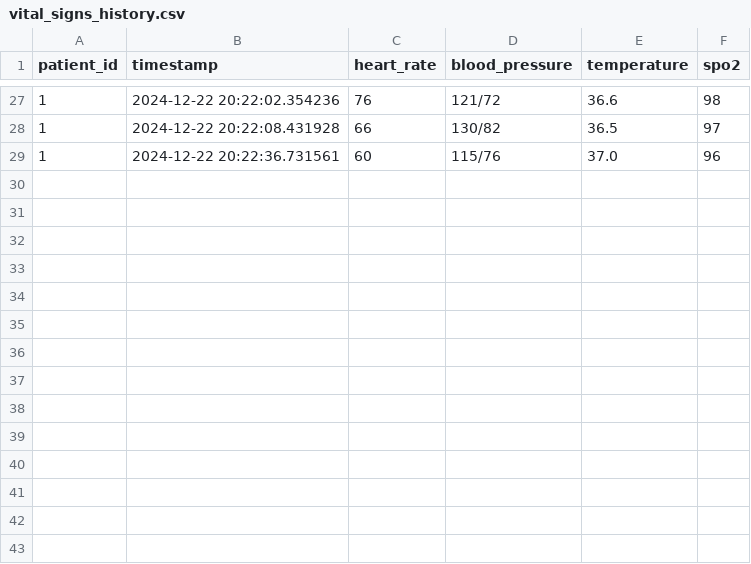
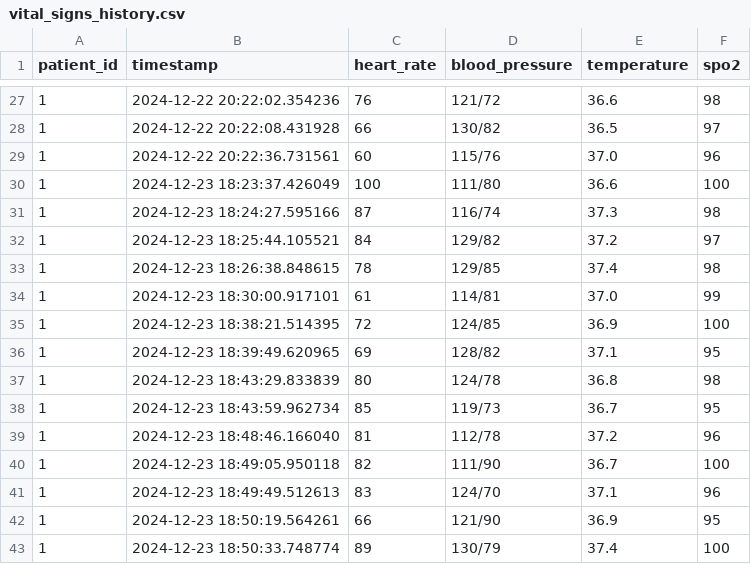
Before and after one commit to ELMohamedAyoub/AI-Post-Srugery-Assistant, a CSV file: data/vital_signs_history.csv, drawn as a sheet; only a part is shown, gaps mark what is left out.

```diff
--- a/data/vital_signs_history.csv
+++ b/data/vital_signs_history.csv
@@ -29 +29,15 @@ patient_id,timestamp,heart_rate,blood_pressure,temperature,spo2
 1,2024-12-22 20:22:36.731561,60,115/76,37.0,96
+1,2024-12-23 18:23:37.426049,100,111/80,36.6,100
+1,2024-12-23 18:24:27.595166,87,116/74,37.3,98
+1,2024-12-23 18:25:44.105521,84,129/82,37.2,97
+1,2024-12-23 18:26:38.848615,78,129/85,37.4,98
+1,2024-12-23 18:30:00.917101,61,114/81,37.0,99
+1,2024-12-23 18:38:21.514395,72,124/85,36.9,100
+1,2024-12-23 18:39:49.620965,69,128/82,37.1,95
+1,2024-12-23 18:43:29.833839,80,124/78,36.8,98
+1,2024-12-23 18:43:59.962734,85,119/73,36.7,95
+1,2024-12-23 18:48:46.166040,81,112/78,37.2,96
+1,2024-12-23 18:49:05.950118,82,111/90,36.7,100
+1,2024-12-23 18:49:49.512613,83,124/70,37.1,96
+1,2024-12-23 18:50:19.564261,66,121/90,36.9,95
+1,2024-12-23 18:50:33.748774,89,130/79,37.4,100
```
Also changed, not shown: data/profiles.csv, data/user_sessions.csv, 10 other files.
